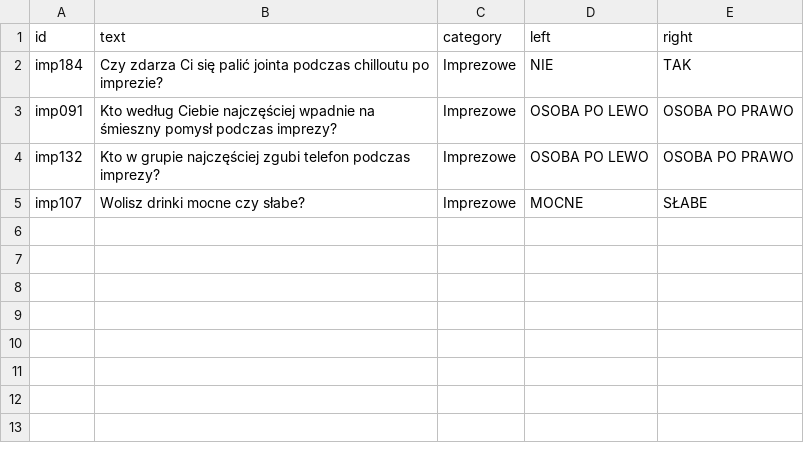
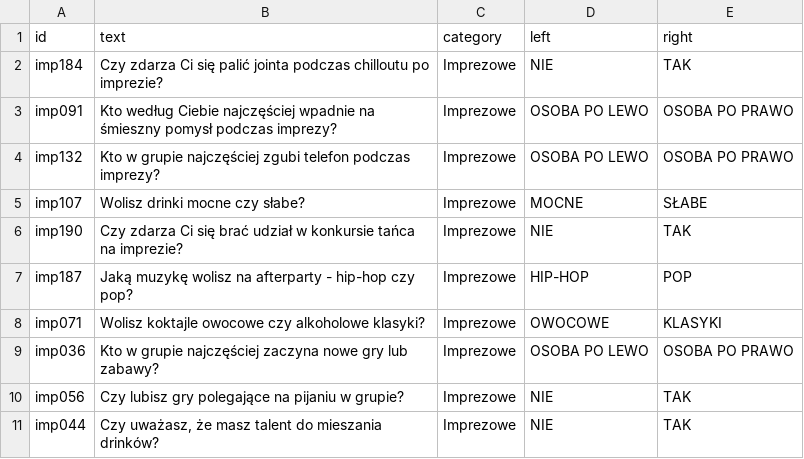
Before and after one commit to DawidS25/walidacja_pytan, a CSV file: que_to_edit.csv, drawn as a sheet; the diff names each change by its address in the sheet, - before the commit and + after, or states it on an @@ line.

Commit message:
Aktualizacja pytań przez Streamlit

```diff
--- a/que_to_edit.csv
+++ b/que_to_edit.csv
+row 6: imp190 | Czy zdarza Ci się brać udział w konkursie tańca na imprezie? | Imprezowe | NIE | TAK
+row 7: imp187 | Jaką muzykę wolisz na afterparty - hip-hop czy pop? | Imprezowe | HIP-HOP | POP
+row 8: imp071 | Wolisz koktajle owocowe czy alkoholowe klasyki? | Imprezowe | OWOCOWE | KLASYKI
+row 9: imp036 | Kto w grupie najczęściej zaczyna nowe gry lub zabawy? | Imprezowe | OSOBA PO LEWO | OSOBA PO PRAWO
+row 10: imp056 | Czy lubisz gry polegające na pijaniu w grupie? | Imprezowe | NIE | TAK
+row 11: imp044 | Czy uważasz, że masz talent do mieszania drinków? | Imprezowe | NIE | TAK
```
